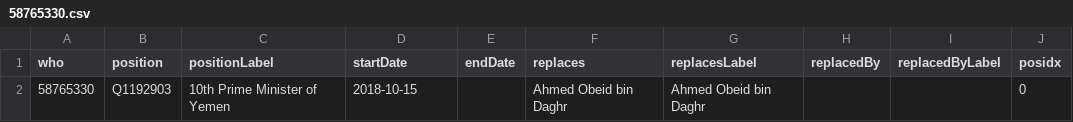
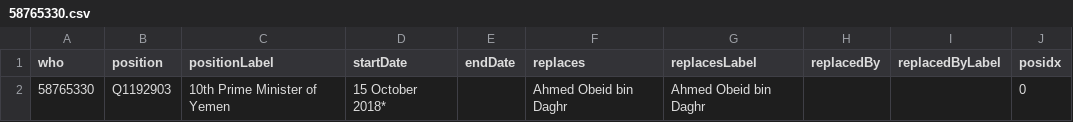
Before and after one commit to every-politician-scrapers/yemen, a CSV file: enwiki/csv/58765330.csv, drawn as a sheet.

```diff
--- a/enwiki/csv/58765330.csv
+++ b/enwiki/csv/58765330.csv
@@ -1,2 +1,2 @@
 who,position,positionLabel,startDate,endDate,replaces,replacesLabel,replacedBy,replacedByLabel,posidx
-58765330,Q1192903,10th Prime Minister of Yemen,2018-10-15,,Ahmed Obeid bin Daghr,Ahmed Obeid bin Daghr,,,0
+58765330,Q1192903,10th Prime Minister of Yemen,15 October 2018*,,Ahmed Obeid bin Daghr,Ahmed Obeid bin Daghr,,,0
```
Also changed, not shown: 1 other file.
